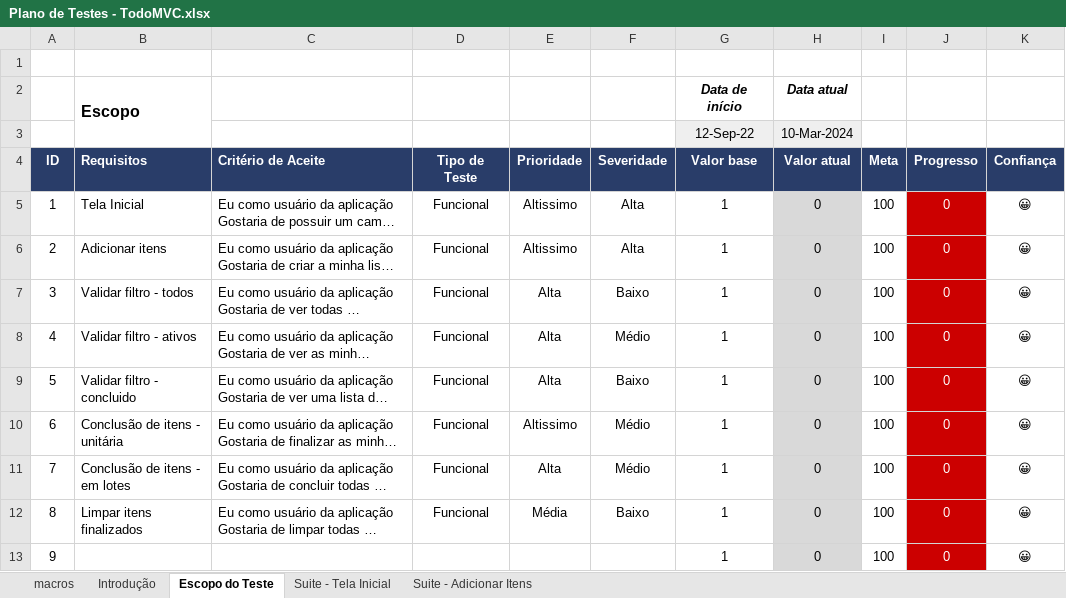
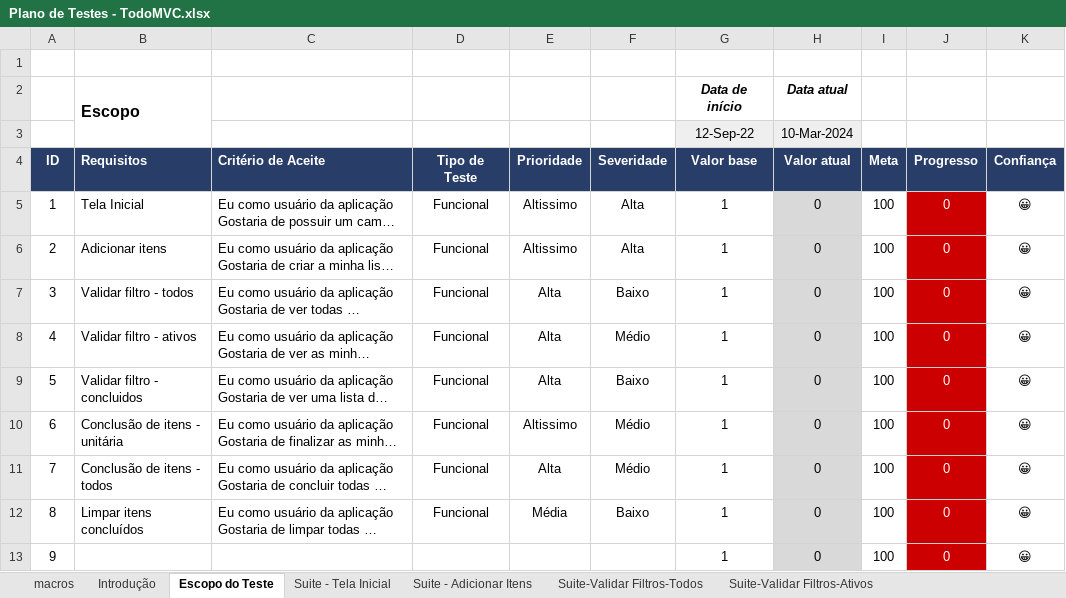
Before and after one commit to rodrigomolter/TodoMVC, an Excel workbook: Plano de Testes - TodoMVC.xlsx, sheet Escopo do Teste, drawn as a sheet; long unchanged cells end in …; values as stored, in another font and other column widths than the file's, no borders; conditional formats not drawn; the diff names each change by its address in the sheet, - before the commit and + after, or states it on an @@ line.

Commit message:
Adição das novas suites de testes: Validar Filtros - Todos; Validar Filtros - Ativos; Validar Filtros - Concluidos; Conclusão Item - Unitaria; Conclusão Item - Todos; Limpar itens finalizados.

```diff
--- a/Plano de Testes - TodoMVC.xlsx (sheet Escopo do Teste)
+++ b/Plano de Testes - TodoMVC.xlsx (sheet Escopo do Teste)
+sheet tab: Suite-Validar Filtros-Todos
+sheet tab: Suite-Validar Filtros-Ativos
-B9 (Requisitos): Validar filtro - concluido
+B9 (Requisitos): Validar filtro - concluidos
-B11 (Requisitos): Conclusão de itens - em lotes
+B11 (Requisitos): Conclusão de itens - todos
-B12 (Requisitos): Limpar itens finalizados
+B12 (Requisitos): Limpar itens concluídos
```
Also changed, not shown: sheet Suite - Adicionar Itens, sheet Introdução, other sheet tabs.
